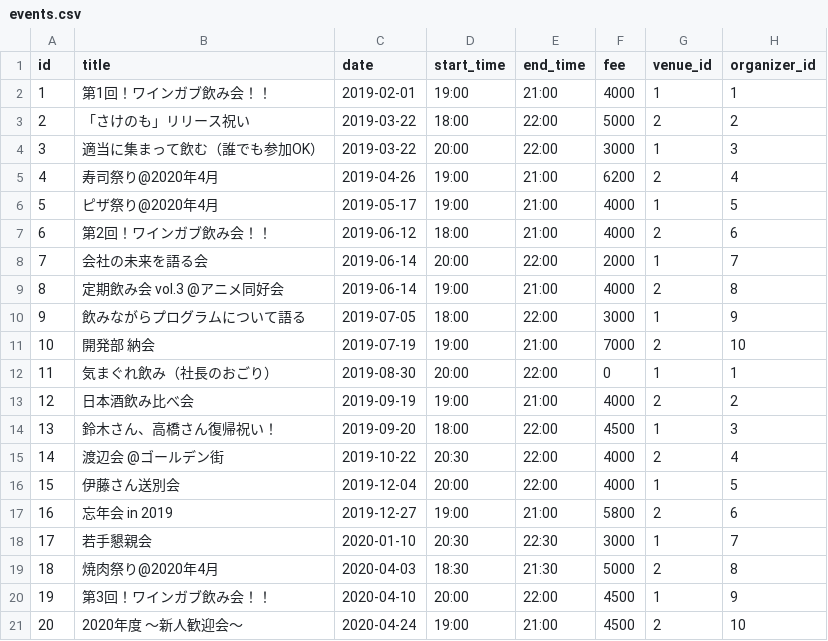
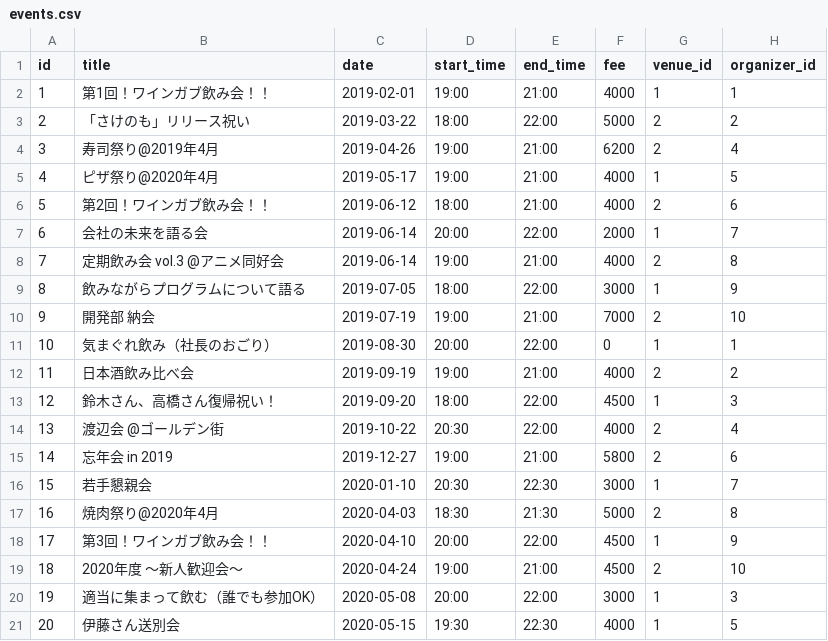
Before and after one commit to fjt-kodai/sakenomo, a CSV file: db/sample_data/events.csv, drawn as a sheet; removed rows and columns are numbered as before the commit, all else as after; the diff names each change by its address in the sheet, - before the commit and + after, or states it on an @@ line.

```diff
--- a/db/sample_data/events.csv
+++ b/db/sample_data/events.csv
-row 4: 3 | 適当に集まって飲む（誰でも参加OK） | 2019-03-22 | 20:00 | 22:00 | 3000 | 1 | 3
@@ column A (id) renumbered between rows 4 and 19 @@
-B4 (title): 寿司祭り@2020年4月
+B4 (title): 寿司祭り@2019年4月
-row 16: 15 | 伊藤さん送別会 | 2019-12-04 | 20:00 | 22:00 | 4000 | 1 | 5
+row 20: 19 | 適当に集まって飲む（誰でも参加OK） | 2020-05-08 | 20:00 | 22:00 | 3000 | 1 | 3
+row 21: 20 | 伊藤さん送別会 | 2020-05-15 | 19:30 | 22:30 | 4000 | 1 | 5
```
Also changed, not shown: db/sample_data/users.csv.
